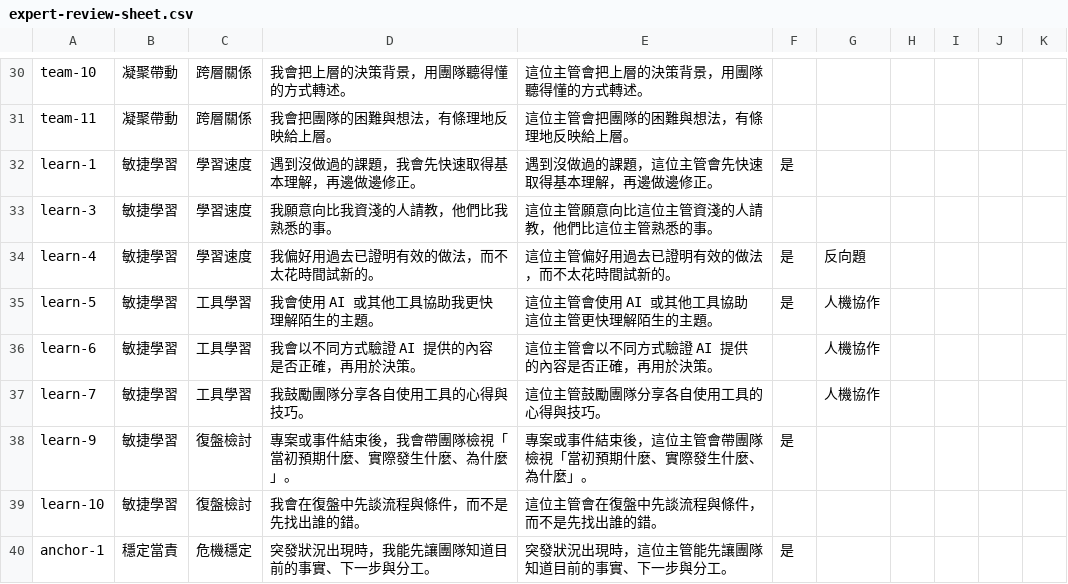
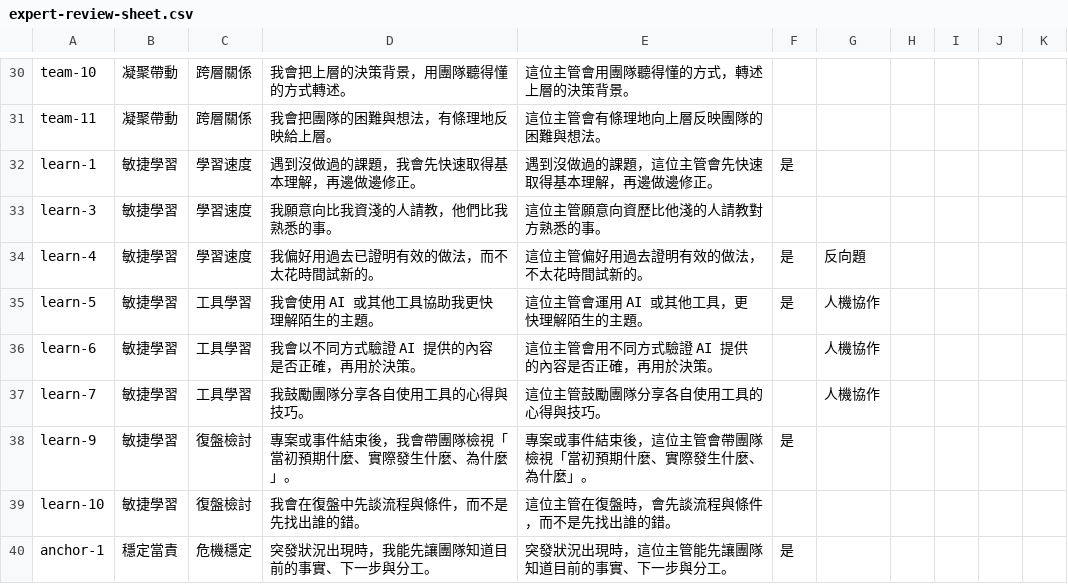
Before and after one commit to KUOCJ1/TEST, a CSV file: docs/leadership-new/review/expert-review-sheet.csv, drawn as a sheet; only a part is shown, gaps mark what is left out; the diff covers the shown part only.

```diff
--- a/docs/leadership-new/review/expert-review-sheet.csv
+++ b/docs/leadership-new/review/expert-review-sheet.csv
@@ -30,11 +30,11 @@
-"team-10","凝聚帶動","跨層關係","我會把上層的決策背景，用團隊聽得懂的方式轉述。","這位主管會把上層的決策背景，用團隊聽得懂的方式轉述。","","","","","",""
-"team-11","凝聚帶動","跨層關係","我會把團隊的困難與想法，有條理地反映給上層。","這位主管會把團隊的困難與想法，有條理地反映給上層。","","","","","",""
+"team-10","凝聚帶動","跨層關係","我會把上層的決策背景，用團隊聽得懂的方式轉述。","這位主管會用團隊聽得懂的方式，轉述上層的決策背景。","","","","","",""
+"team-11","凝聚帶動","跨層關係","我會把團隊的困難與想法，有條理地反映給上層。","這位主管會有條理地向上層反映團隊的困難與想法。","","","","","",""
 "learn-1","敏捷學習","學習速度","遇到沒做過的課題，我會先快速取得基本理解，再邊做邊修正。","遇到沒做過的課題，這位主管會先快速取得基本理解，再邊做邊修正。","是","","","","",""
-"learn-3","敏捷學習","學習速度","我願意向比我資淺的人請教，他們比我熟悉的事。","這位主管願意向比這位主管資淺的人請教，他們比這位主管熟悉的事。","","","","","",""
-"learn-4","敏捷學習","學習速度","我偏好用過去已證明有效的做法，而不太花時間試新的。","這位主管偏好用過去已證明有效的做法，而不太花時間試新的。","是","反向題","","","",""
-"learn-5","敏捷學習","工具學習","我會使用 AI 或其他工具協助我更快理解陌生的主題。","這位主管會使用 AI 或其他工具協助這位主管更快理解陌生的主題。","是","人機協作","","","",""
-"learn-6","敏捷學習","工具學習","我會以不同方式驗證 AI 提供的內容是否正確，再用於決策。","這位主管會以不同方式驗證 AI 提供的內容是否正確，再用於決策。","","人機協作","","","",""
+"learn-3","敏捷學習","學習速度","我願意向比我資淺的人請教，他們比我熟悉的事。","這位主管願意向資歷比他淺的人請教對方熟悉的事。","","","","","",""
+"learn-4","敏捷學習","學習速度","我偏好用過去已證明有效的做法，而不太花時間試新的。","這位主管偏好用過去證明有效的做法，不太花時間試新的。","是","反向題","","","",""
+"learn-5","敏捷學習","工具學習","我會使用 AI 或其他工具協助我更快理解陌生的主題。","這位主管會運用 AI 或其他工具，更快理解陌生的主題。","是","人機協作","","","",""
+"learn-6","敏捷學習","工具學習","我會以不同方式驗證 AI 提供的內容是否正確，再用於決策。","這位主管會用不同方式驗證 AI 提供的內容是否正確，再用於決策。","","人機協作","","","",""
 "learn-7","敏捷學習","工具學習","我鼓勵團隊分享各自使用工具的心得與技巧。","這位主管鼓勵團隊分享各自使用工具的心得與技巧。","","人機協作","","","",""
 "learn-9","敏捷學習","復盤檢討","專案或事件結束後，我會帶團隊檢視「當初預期什麼、實際發生什麼、為什麼」。","專案或事件結束後，這位主管會帶團隊檢視「當初預期什麼、實際發生什麼、為什麼」。","是","","","","",""
-"learn-10","敏捷學習","復盤檢討","我會在復盤中先談流程與條件，而不是先找出誰的錯。","這位主管會在復盤中先談流程與條件，而不是先找出誰的錯。","","","","","",""
+"learn-10","敏捷學習","復盤檢討","我會在復盤中先談流程與條件，而不是先找出誰的錯。","這位主管在復盤時，會先談流程與條件，而不是先找出誰的錯。","","","","","",""
 "anchor-1","穩定當責","危機穩定","突發狀況出現時，我能先讓團隊知道目前的事實、下一步與分工。","突發狀況出現時，這位主管能先讓團隊知道目前的事實、下一步與分工。","是","","","","",""
```
Also changed, not shown: 27 edited cells elsewhere in this file, 2 other files.
